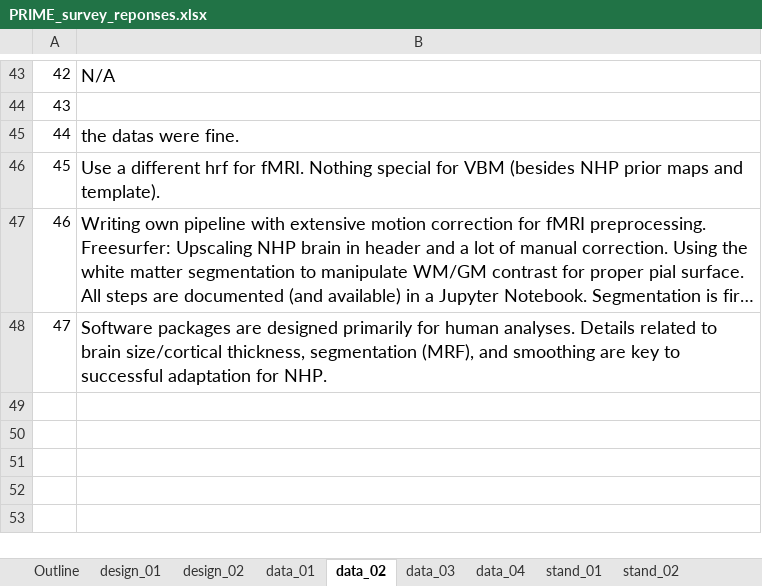
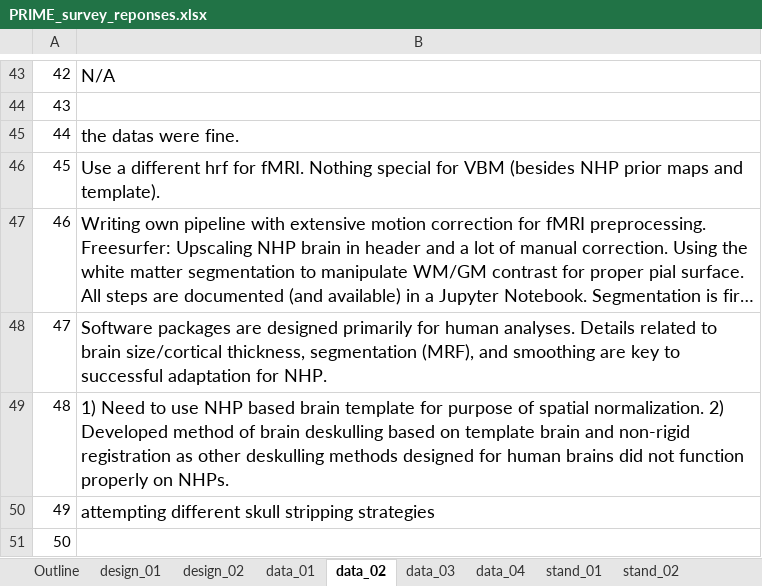
Before and after one commit to hotavocado/PRIME-info-request, an Excel workbook: PRIME_survey_reponses.xlsx, sheet data_02, drawn as a sheet; only a part is shown, gaps mark what is left out; long unchanged cells end in …; values as stored, in another font and other column widths than the file's, no borders; the diff names each change by its address in the sheet, - before the commit and + after, or states it on an @@ line.

Commit message:
updated website with new survey data as of 8/30

```diff
--- a/PRIME_survey_reponses.xlsx (sheet data_02)
+++ b/PRIME_survey_reponses.xlsx (sheet data_02)
+row 49: 48 | 1) Need to use NHP based brain template for purpose of spatial normalization. 2) Developed method of brain deskulling based on template brain and non-rigid registration as other deskulling methods designed for human brains did not function properly on NHPs.
+row 50: 49 | attempting different skull stripping strategies
+row 51: 50
```
Also changed, not shown: sheet stand_10, sheet design_02, sheet design_01, sheet data_03, sheet stand_05, sheet stand_04, 9 more sheets, 34 other files.
